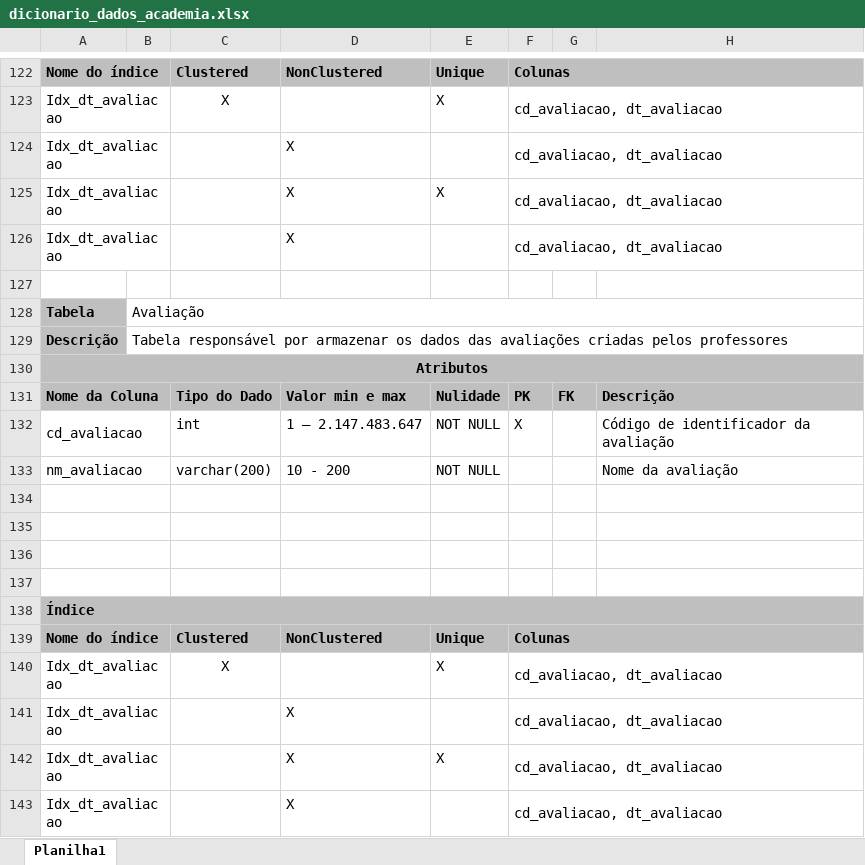
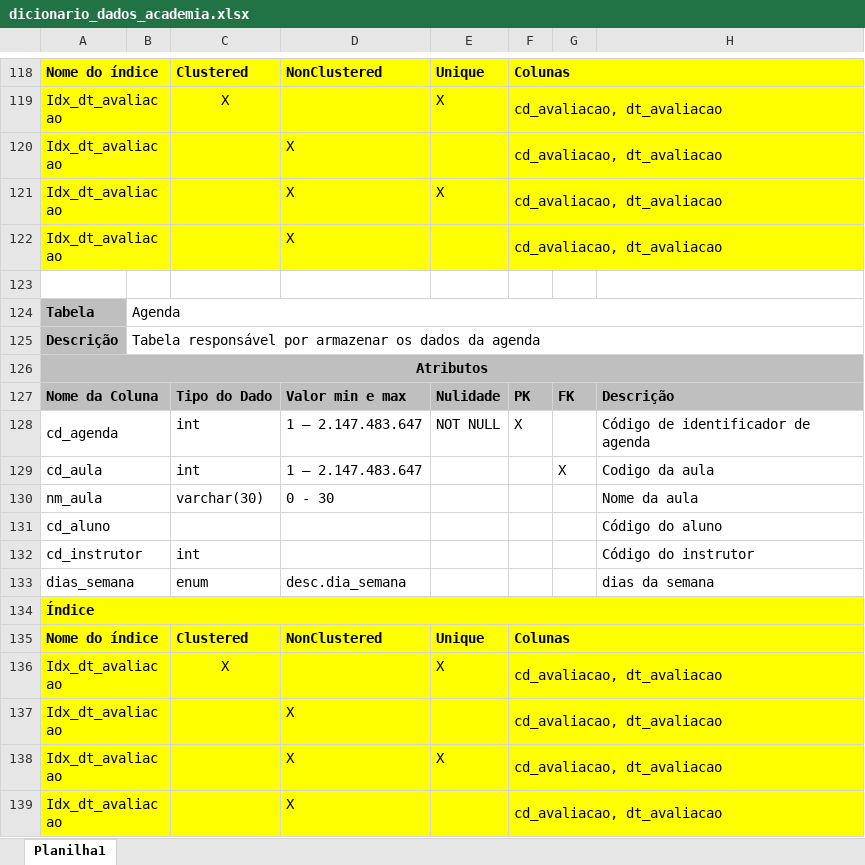
Before and after one commit to Bielfer12/Assinatura_academia_SATC, an Excel workbook: Dicionario de dados/dicionario_dados_academia.xlsx, sheet Planilha1, drawn as a sheet; only a part is shown, gaps mark what is left out; values as stored, in another font and other column widths than the file's, no borders; removed rows and columns are numbered as before the commit, all else as after; the diff covers the shown part only; the diff names each change by its address in the sheet, - before the commit and + after, or states it on an @@ line.

Commit message:
Adicionado ultimas tabelas no dicionario de dados

```diff
--- a/Dicionario de dados/dicionario_dados_academia.xlsx (sheet Planilha1)
+++ b/Dicionario de dados/dicionario_dados_academia.xlsx (sheet Planilha1)
-A118:H118 fill: #BFBFBF
+A118:H118 fill: #FFFF00
-A119:H122 fill: none
+A119:H122 fill: #FFFF00
-B124: Avaliação
+B124: Agenda
-B125: …os dados das avaliações criadas pelos professores
+B125: …os dados da agenda
-A128: cd_avaliacao
+A128: cd_agenda
-H128: Código de identificador da avaliação
+H128: Código de identificador de agenda
-row 133: nm_avaliacao |  | varchar(200) | 10 - 200 | NOT NULL |  |  | Nome da avaliação
-row 129: (empty)
+row 129: cd_aula |  | int | 1 – 2.147.483.647 |  |  | X | Codigo da aula
-row 130: (empty)
+row 130: nm_aula |  | varchar(30) | 0 - 30 |  |  |  | Nome da aula
-row 131: (empty)
+row 131: cd_aluno |  |  |  |  |  |  | Código do aluno
-row 132: (empty)
+row 132: cd_instrutor |  | int |  |  |  |  | Código do instrutor
+row 133: dias_semana |  | enum | desc.dia_semana |  |  |  | dias da semana
-A134:H135 fill: #BFBFBF
+A134:H135 fill: #FFFF00
-A136:H139 fill: none
+A136:H139 fill: #FFFF00
```
Also changed, not shown: 4 removed rows, 32 edited cells and cell formats elsewhere in this sheet.
